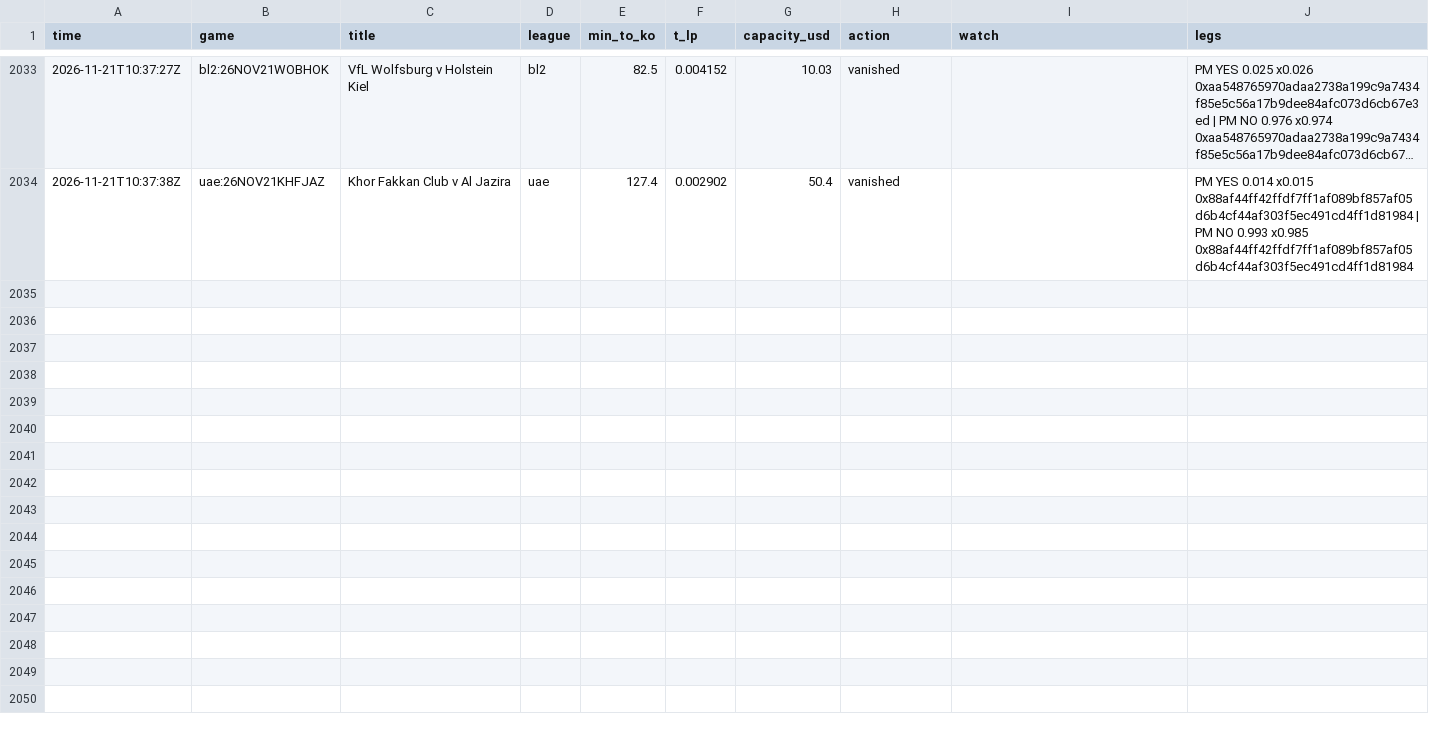
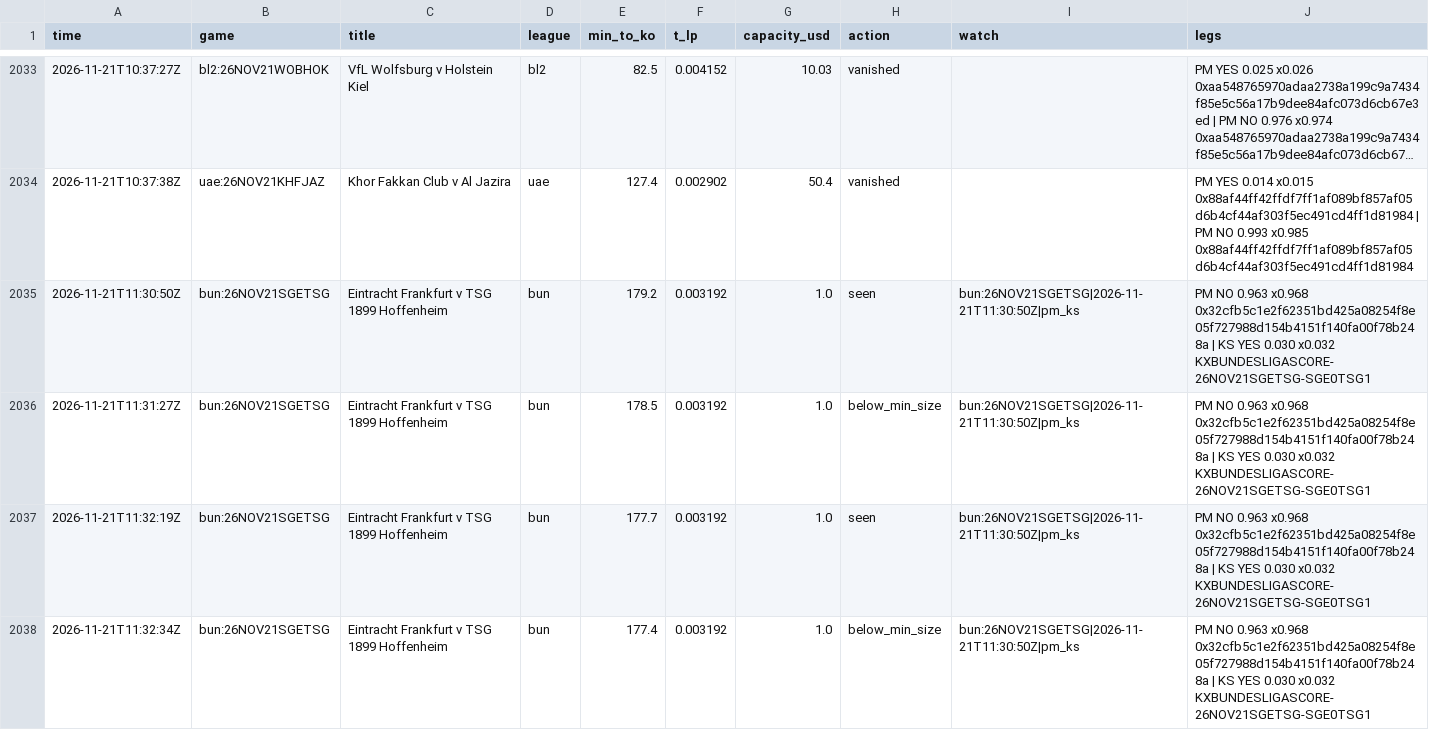
Before and after one commit to TFGdeprova/tfg-upf-test, a CSV file: results/opportunities.csv, drawn as a sheet; only a part is shown, gaps mark what is left out; long unchanged cells end in …; the diff covers the shown part only.

```diff
--- a/results/opportunities.csv
+++ b/results/opportunities.csv
@@ -2034 +2034,5 @@ time,game,title,league,min_to_ko,t_lp,capacity_usd,action,watch,legs
 2026-11-21T10:37:38Z,uae:26NOV21KHFJAZ,Khor Fakkan Club v Al Jazira,uae,127.4,0.002902,50.4,vanished,,PM YES 0.014 x0.015 0x88af44ff42ffdf7ff1af089bf857af05d6b4cf44af303f5ec491cd4ff1d81984 | PM NO 0.993 x0.985 0x88af44ff42ffdf7ff1af089bf857af05d6b4cf44af303f5ec491cd4ff1d81984
+2026-11-21T11:30:50Z,bun:26NOV21SGETSG,Eintracht Frankfurt v TSG 1899 Hoffenheim,bun,179.2,0.003192,1.0,seen,bun:26NOV21SGETSG|2026-11-21T11:30:50Z|pm_ks,PM NO 0.963 x0.968 0x32cfb5c1e2f62351bd425a08254f8e05f727988d154b4151f140fa00f78b248a | KS YES 0.030 x0.032 KXBUNDESLIGASCORE-26NOV21SGETSG-SGE0TSG1
+2026-11-21T11:31:27Z,bun:26NOV21SGETSG,Eintracht Frankfurt v TSG 1899 Hoffenheim,bun,178.5,0.003192,1.0,below_min_size,bun:26NOV21SGETSG|2026-11-21T11:30:50Z|pm_ks,PM NO 0.963 x0.968 0x32cfb5c1e2f62351bd425a08254f8e05f727988d154b4151f140fa00f78b248a | KS YES 0.030 x0.032 KXBUNDESLIGASCORE-26NOV21SGETSG-SGE0TSG1
+2026-11-21T11:32:19Z,bun:26NOV21SGETSG,Eintracht Frankfurt v TSG 1899 Hoffenheim,bun,177.7,0.003192,1.0,seen,bun:26NOV21SGETSG|2026-11-21T11:30:50Z|pm_ks,PM NO 0.963 x0.968 0x32cfb5c1e2f62351bd425a08254f8e05f727988d154b4151f140fa00f78b248a | KS YES 0.030 x0.032 KXBUNDESLIGASCORE-26NOV21SGETSG-SGE0TSG1
+2026-11-21T11:32:34Z,bun:26NOV21SGETSG,Eintracht Frankfurt v TSG 1899 Hoffenheim,bun,177.4,0.003192,1.0,below_min_size,bun:26NOV21SGETSG|2026-11-21T11:30:50Z|pm_ks,PM NO 0.963 x0.968 0x32cfb5c1e2f62351bd425a08254f8e05f727988d154b4151f140fa00f78b248a | KS YES 0.030 x0.032 KXBUNDESLIGASCORE-26NOV21SGETSG-SGE0TSG1
```
Also changed, not shown: 12 added rows elsewhere in this file, results/opportunities_books.csv, results/rechecks.csv, 7 other files.
